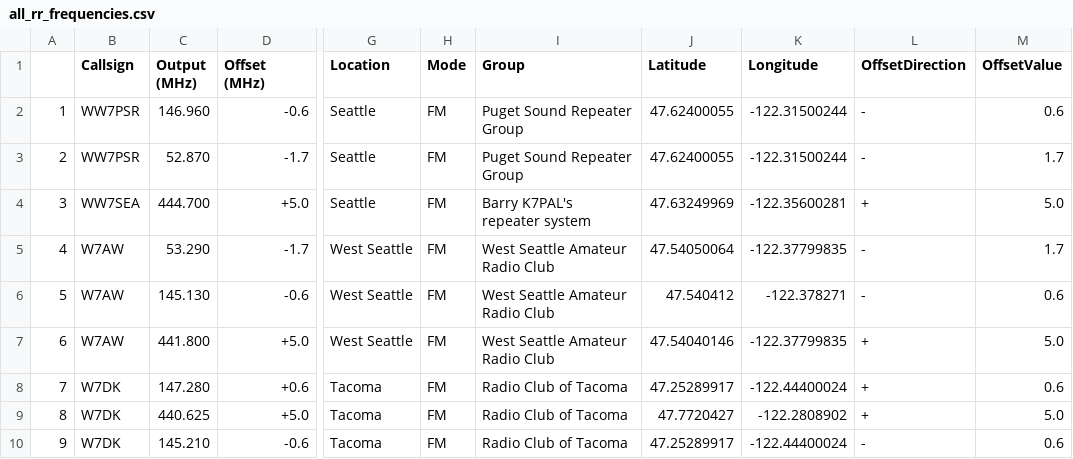
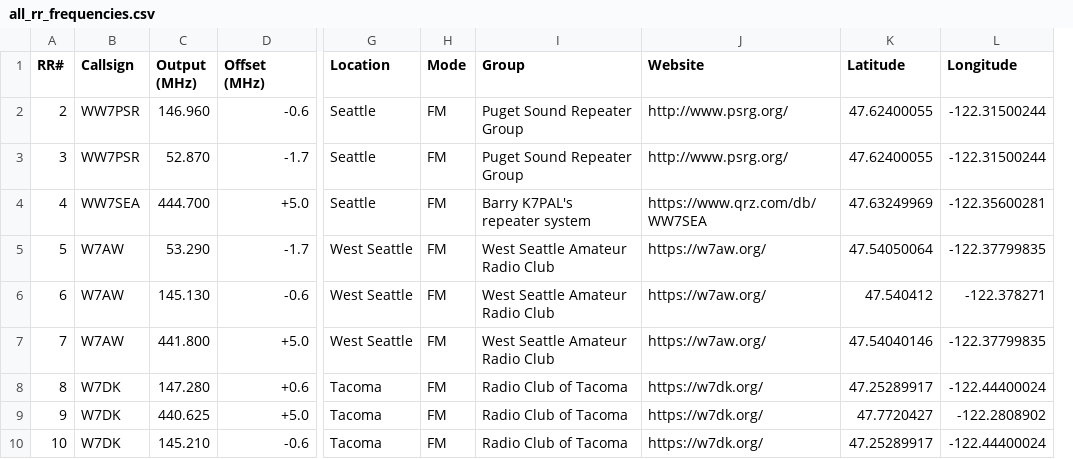
Before and after one commit to QCaudron/repeater_roundabout, a CSV file: assets/programming_files/all_rr_frequencies.csv, drawn as a sheet; only a part is shown, gaps mark what is left out; removed rows and columns are numbered as before the commit, all else as after; the diff names each change by its address in the sheet, - before the commit and + after, or states it on an @@ line.

Commit message:
Update scripts and files to include lat / long and websites

```diff
--- a/assets/programming_files/all_rr_frequencies.csv
+++ b/assets/programming_files/all_rr_frequencies.csv
+column J (Website), rows 2-10: http://www.psrg.org/ | http://www.psrg.org/ | https://www.qrz.com/db/WW7SEA | https://w7aw.org/ | https://w7aw.org/ | https://w7aw.org/ | https://w7dk.org/ | https://w7dk.org/ | https://w7dk.org/
-column L (OffsetDirection), rows 2-10: - | - | + | - | - | + | + | + | -
-column M (OffsetValue), rows 2-10: 0.6 | 1.7 | 5.0 | 1.7 | 0.6 | 5.0 | 0.6 | 5.0 | 0.6
@@ column A (RR#) renumbered from row 1 down @@
```
Also changed, not shown: 3 other files.
